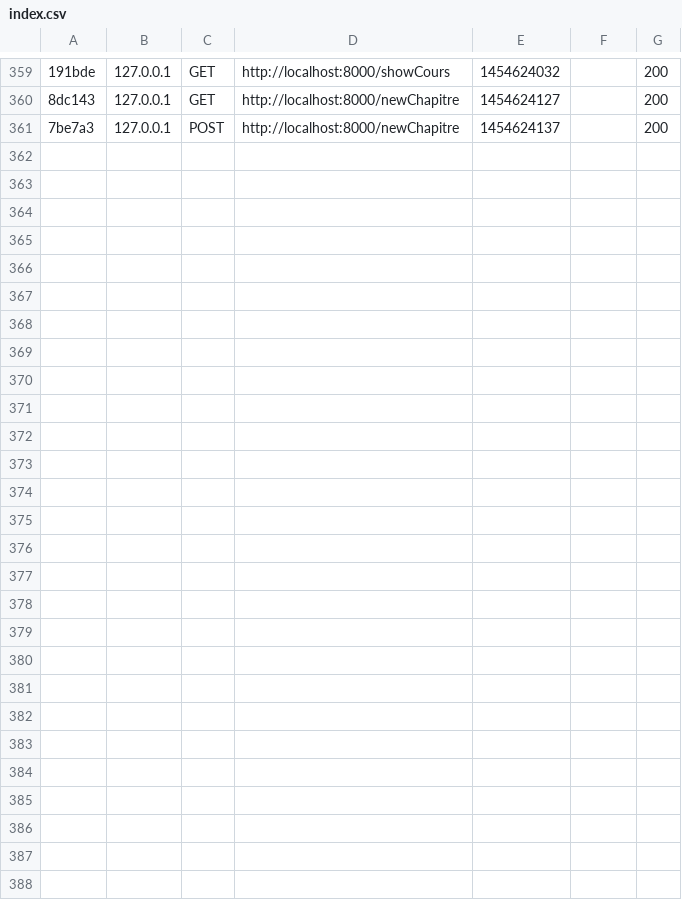
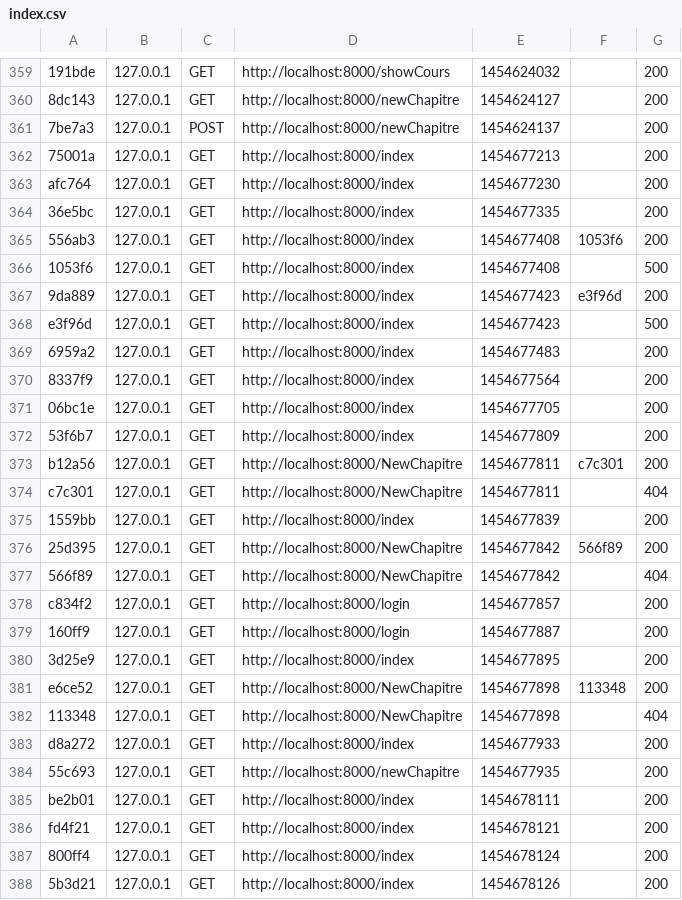
Before and after one commit to Minoflaz/Projet_IP, a CSV file: Symfony_PHP_project/app/cache/dev/profiler/index.csv, drawn as a sheet; only a part is shown, gaps mark what is left out; the diff names each change by its address in the sheet, - before the commit and + after, or states it on an @@ line.

```diff
--- a/Symfony_PHP_project/app/cache/dev/profiler/index.csv
+++ b/Symfony_PHP_project/app/cache/dev/profiler/index.csv
+row 362: 75001a | 127.0.0.1 | GET | http://localhost:8000/index | 1454677213 |  | 200
+row 363: afc764 | 127.0.0.1 | GET | http://localhost:8000/index | 1454677230 |  | 200
+row 364: 36e5bc | 127.0.0.1 | GET | http://localhost:8000/index | 1454677335 |  | 200
+row 365: 556ab3 | 127.0.0.1 | GET | http://localhost:8000/index | 1454677408 | 1053f6 | 200
+row 366: 1053f6 | 127.0.0.1 | GET | http://localhost:8000/index | 1454677408 |  | 500
+row 367: 9da889 | 127.0.0.1 | GET | http://localhost:8000/index | 1454677423 | e3f96d | 200
+row 368: e3f96d | 127.0.0.1 | GET | http://localhost:8000/index | 1454677423 |  | 500
+row 369: 6959a2 | 127.0.0.1 | GET | http://localhost:8000/index | 1454677483 |  | 200
+row 370: 8337f9 | 127.0.0.1 | GET | http://localhost:8000/index | 1454677564 |  | 200
+row 371: 06bc1e | 127.0.0.1 | GET | http://localhost:8000/index | 1454677705 |  | 200
+row 372: 53f6b7 | 127.0.0.1 | GET | http://localhost:8000/index | 1454677809 |  | 200
+row 373: b12a56 | 127.0.0.1 | GET | http://localhost:8000/NewChapitre | 1454677811 | c7c301 | 200
+row 374: c7c301 | 127.0.0.1 | GET | http://localhost:8000/NewChapitre | 1454677811 |  | 404
+row 375: 1559bb | 127.0.0.1 | GET | http://localhost:8000/index | 1454677839 |  | 200
+row 376: 25d395 | 127.0.0.1 | GET | http://localhost:8000/NewChapitre | 1454677842 | 566f89 | 200
+row 377: 566f89 | 127.0.0.1 | GET | http://localhost:8000/NewChapitre | 1454677842 |  | 404
+row 378: c834f2 | 127.0.0.1 | GET | http://localhost:8000/login | 1454677857 |  | 200
+row 379: 160ff9 | 127.0.0.1 | GET | http://localhost:8000/login | 1454677887 |  | 200
+row 380: 3d25e9 | 127.0.0.1 | GET | http://localhost:8000/index | 1454677895 |  | 200
+row 381: e6ce52 | 127.0.0.1 | GET | http://localhost:8000/NewChapitre | 1454677898 | 113348 | 200
+row 382: 113348 | 127.0.0.1 | GET | http://localhost:8000/NewChapitre | 1454677898 |  | 404
+row 383: d8a272 | 127.0.0.1 | GET | http://localhost:8000/index | 1454677933 |  | 200
+row 384: 55c693 | 127.0.0.1 | GET | http://localhost:8000/newChapitre | 1454677935 |  | 200
+row 385: be2b01 | 127.0.0.1 | GET | http://localhost:8000/index | 1454678111 |  | 200
+row 386: fd4f21 | 127.0.0.1 | GET | http://localhost:8000/index | 1454678121 |  | 200
+row 387: 800ff4 | 127.0.0.1 | GET | http://localhost:8000/index | 1454678124 |  | 200
+row 388: 5b3d21 | 127.0.0.1 | GET | http://localhost:8000/index | 1454678126 |  | 200
```
Also changed, not shown: 38 other files.
